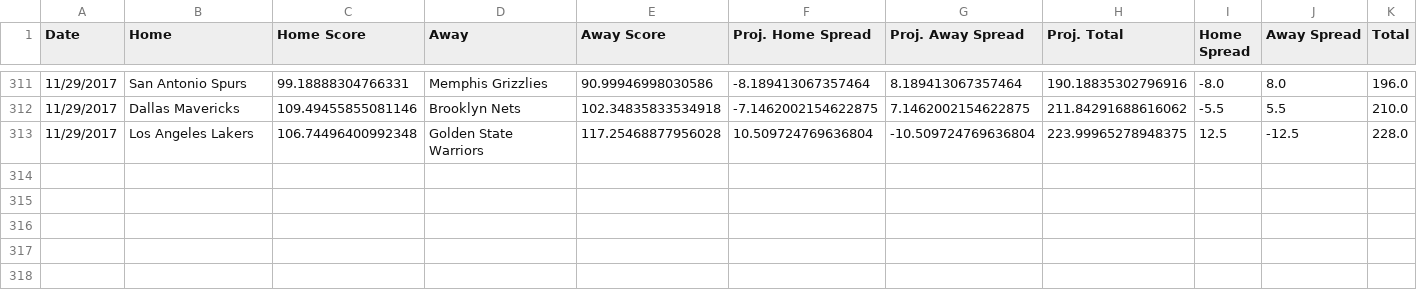
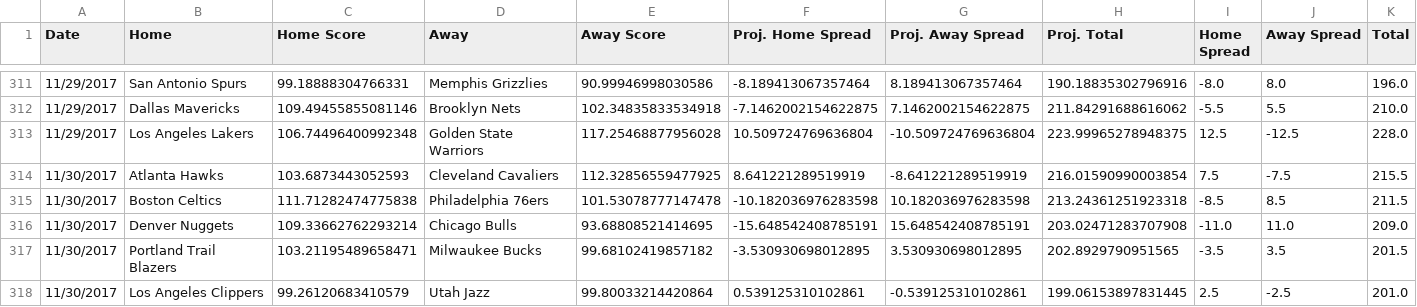
Before and after one commit to RyanOhara/SAM, a CSV file: all_projections.csv, drawn as a sheet; only a part is shown, gaps mark what is left out; rows hold the shown columns only; the diff names each change by its address in the sheet, - before the commit and + after, or states it on an @@ line.

Commit message:
todays projections, team and player updates

```diff
--- a/all_projections.csv
+++ b/all_projections.csv
+row 314: 11/30/2017 | Atlanta Hawks | 103.6873443052593 | Cleveland Cavaliers | 112.32856559477925 | 8.641221289519919 | -8.641221289519919 | 216.01590990003854 | 7.5 | -7.5 | 215.5
+row 315: 11/30/2017 | Boston Celtics | 111.71282474775838 | Philadelphia 76ers | 101.53078777147478 | -10.182036976283598 | 10.182036976283598 | 213.24361251923318 | -8.5 | 8.5 | 211.5
+row 316: 11/30/2017 | Denver Nuggets | 109.33662762293214 | Chicago Bulls | 93.68808521414695 | -15.648542408785191 | 15.648542408785191 | 203.02471283707908 | -11.0 | 11.0 | 209.0
+row 317: 11/30/2017 | Portland Trail Blazers | 103.21195489658471 | Milwaukee Bucks | 99.68102419857182 | -3.530930698012895 | 3.530930698012895 | 202.8929790951565 | -3.5 | 3.5 | 201.5
+row 318: 11/30/2017 | Los Angeles Clippers | 99.26120683410579 | Utah Jazz | 99.80033214420864 | 0.539125310102861 | -0.539125310102861 | 199.06153897831445 | 2.5 | -2.5 | 201.0
```
Also changed, not shown: injury_updates.csv, pace_hca.csv, 4 other files.
